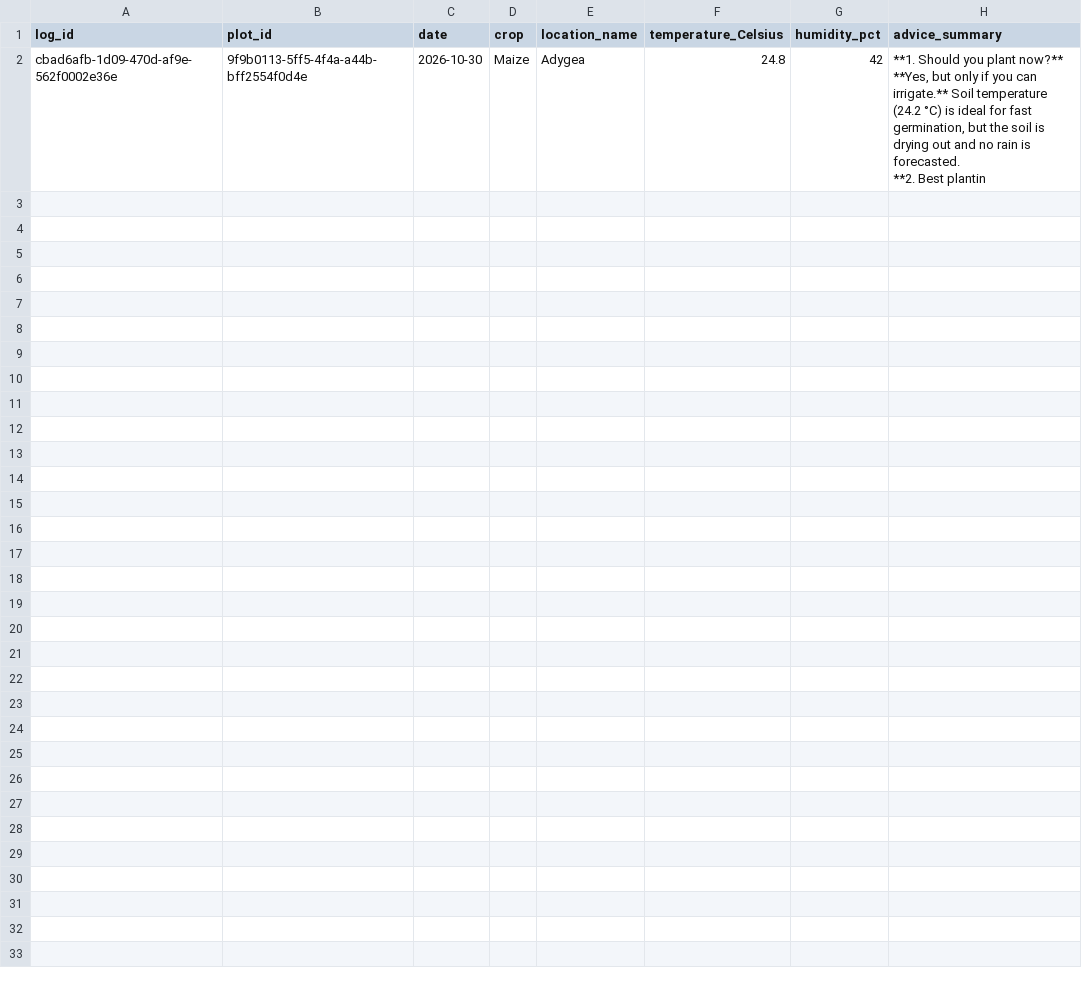
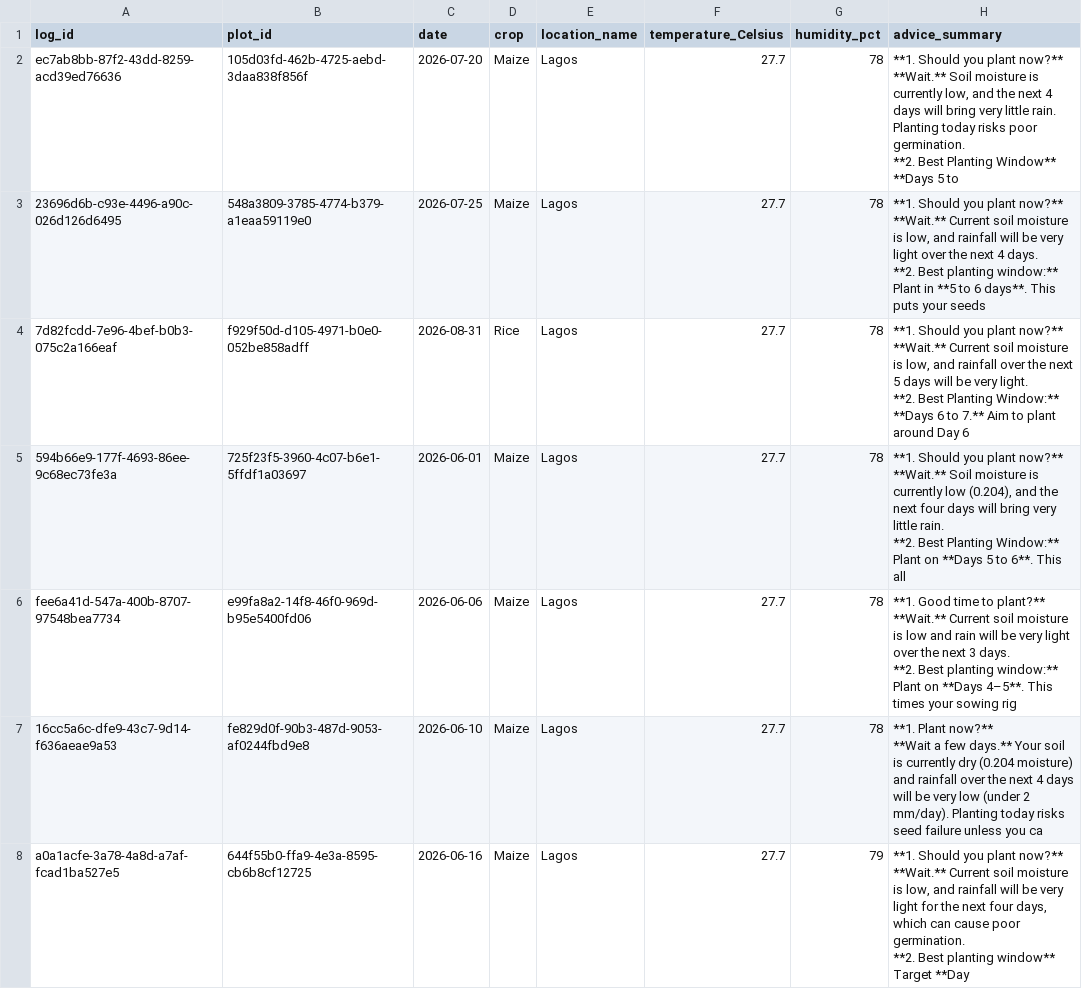
Before and after one commit to gentlemahn/group25-project, a CSV file: data/farm_logs.csv, drawn as a sheet.

Commit message:
planting date update and some other things
omo so i just fixed the planting date problem and i removed one block of code that shows raw data when getting advice, cause it looks unprofessional and then i added some things to make it easier to add ur own api key, just go to .env and change ur api key there

```diff
--- a/data/farm_logs.csv
+++ b/data/farm_logs.csv
@@ -1,5 +1,33 @@
 log_id,plot_id,date,crop,location_name,temperature_Celsius,humidity_pct,advice_summary
-cbad6afb-1d09-470d-af9e-562f0002e36e,9f9b0113-5ff5-4f4a-a44b-bff2554f0d4e,2026-10-30,Maize,Adygea,24.8,42,"**1. Should you plant now?**
-**Yes, but only if you can irrigate.** Soil temperature (24.2 °C) is ideal for fast germination, but the soil is drying out and no rain is forecasted.
-
-**2. Best plantin"
+ec7ab8bb-87f2-43dd-8259-acd39ed76636,105d03fd-462b-4725-aebd-3daa838f856f,2026-07-20,Maize,Lagos,27.7,78,"**1. Should you plant now?**
+**Wait.** Soil moisture is currently low, and the next 4 days will bring very little rain. Planting today risks poor germination.
+
+**2. Best Planting Window**
+**Days 5 to "
+23696d6b-c93e-4496-a90c-026d126d6495,548a3809-3785-4774-b379-a1eaa59119e0,2026-07-25,Maize,Lagos,27.7,78,"**1. Should you plant now?**
+**Wait.** Current soil moisture is low, and rainfall will be very light over the next 4 days.
+
+**2. Best planting window:**
+Plant in **5 to 6 days**. This puts your seeds "
+7d82fcdd-7e96-4bef-b0b3-075c2a166eaf,f929f50d-d105-4971-b0e0-052be858adff,2026-08-31,Rice,Lagos,27.7,78,"**1. Should you plant now?**
+**Wait.** Current soil moisture is low, and rainfall over the next 5 days will be very light.
+
+**2. Best Planting Window:**
+**Days 6 to 7.** Aim to plant around Day 6 "
+594b66e9-177f-4693-86ee-9c68ec73fe3a,725f23f5-3960-4c07-b6e1-5ffdf1a03697,2026-06-01,Maize,Lagos,27.7,78,"**1. Should you plant now?**
+**Wait.** Soil moisture is currently low (0.204), and the next four days will bring very little rain.
+
+**2. Best Planting Window:**
+Plant on **Days 5 to 6**. This all"
+fee6a41d-547a-400b-8707-97548bea7734,e99fa8a2-14f8-46f0-969d-b95e5400fd06,2026-06-06,Maize,Lagos,27.7,78,"**1. Good time to plant?**
+**Wait.** Current soil moisture is low and rain will be very light over the next 3 days.
+
+**2. Best planting window:**
+Plant on **Days 4–5**. This times your sowing rig"
+16cc5a6c-dfe9-43c7-9d14-f636aeae9a53,fe829d0f-90b3-487d-9053-af0244fbd9e8,2026-06-10,Maize,Lagos,27.7,78,"**1. Plant now?**
+**Wait a few days.** Your soil is currently dry (0.204 moisture) and rainfall over the next 4 days will be very low (under 2 mm/day). Planting today risks seed failure unless you ca"
+a0a1acfe-3a78-4a8d-a7af-fcad1ba527e5,644f55b0-ffa9-4e3a-8595-cb6b8cf12725,2026-06-16,Maize,Lagos,27.7,79,"**1. Should you plant now?**
+**Wait.** Current soil moisture is low, and rainfall will be very light for the next four days, which can cause poor germination.
+
+**2. Best planting window**
+Target **Day"
```
Also changed, not shown: 5 other files.
